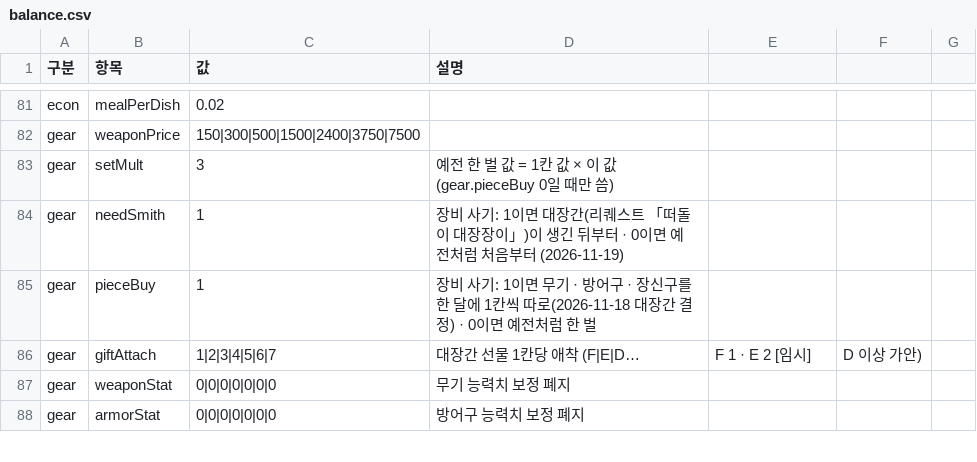
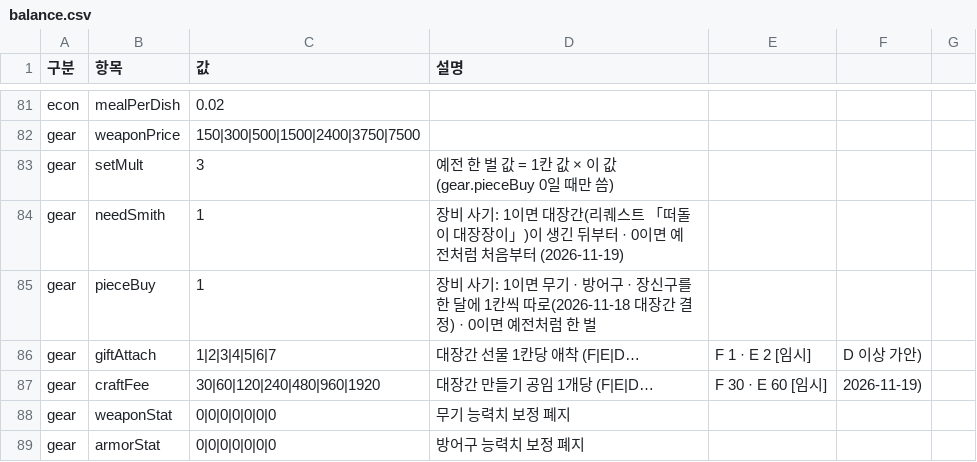
Before and after one commit to applesoda01/Project_F, a CSV file: prototype/data/balance.csv, drawn as a sheet; only a part is shown, gaps mark what is left out; the diff names each change by its address in the sheet, - before the commit and + after, or states it on an @@ line.

```diff
--- a/prototype/data/balance.csv
+++ b/prototype/data/balance.csv
+row 87: gear | craftFee | 30|60|120|240|480|960|1920 | 대장간 만들기 공임 1개당 (F|E|D… | F 30 · E 60 [임시] | 2026-11-19)
```
Also changed, not shown: 6 other files.
